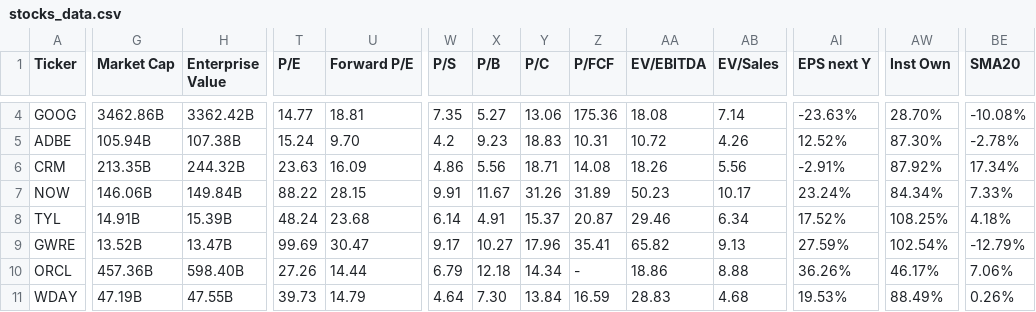
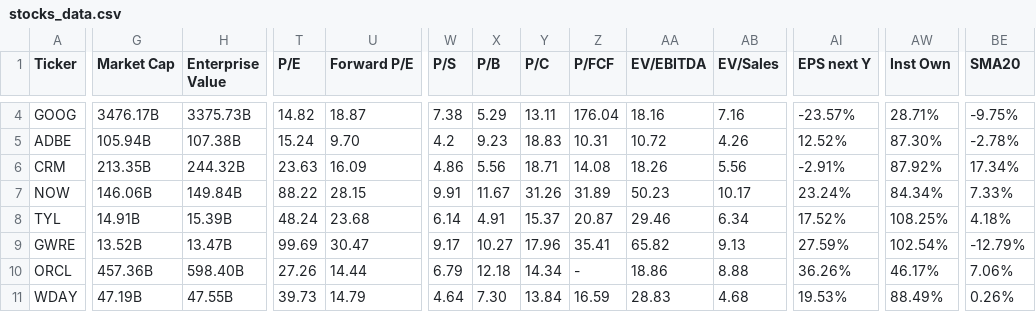
Before and after one commit to saiganesh-tanneru/stock-analyzer, a CSV file: stocks_data.csv, drawn as a sheet; only a part is shown, gaps mark what is left out; the diff covers the shown part only; the diff names each change by its address in the sheet, - before the commit and + after, or states it on an @@ line.

```diff
--- a/stocks_data.csv
+++ b/stocks_data.csv
-G4 (Market Cap): 3462.86B
+G4 (Market Cap): 3476.17B
-H4 (Enterprise Value): 3362.42B
+H4 (Enterprise Value): 3375.73B
-T4 (P/E): 14.77
+T4 (P/E): 14.82
-U4 (Forward P/E): 18.81
+U4 (Forward P/E): 18.87
-W4 (P/S): 7.35
+W4 (P/S): 7.38
-X4 (P/B): 5.27
+X4 (P/B): 5.29
-Y4 (P/C): 13.06
+Y4 (P/C): 13.11
-Z4 (P/FCF): 175.36
+Z4 (P/FCF): 176.04
-AA4 (EV/EBITDA): 18.08
+AA4 (EV/EBITDA): 18.16
-AB4 (EV/Sales): 7.14
+AB4 (EV/Sales): 7.16
-AI4 (EPS next Y): -23.63%
+AI4 (EPS next Y): -23.57%
-AW4 (Inst Own): 28.70%
+AW4 (Inst Own): 28.71%
-BE4 (SMA20): -10.08%
+BE4 (SMA20): -9.75%
```
Also changed, not shown: 115 edited cells elsewhere in this file, 6 other files.
